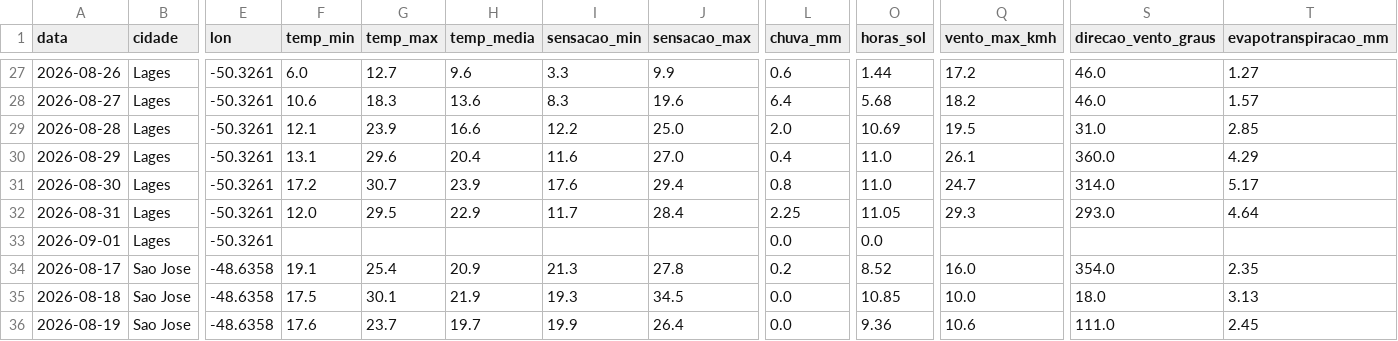
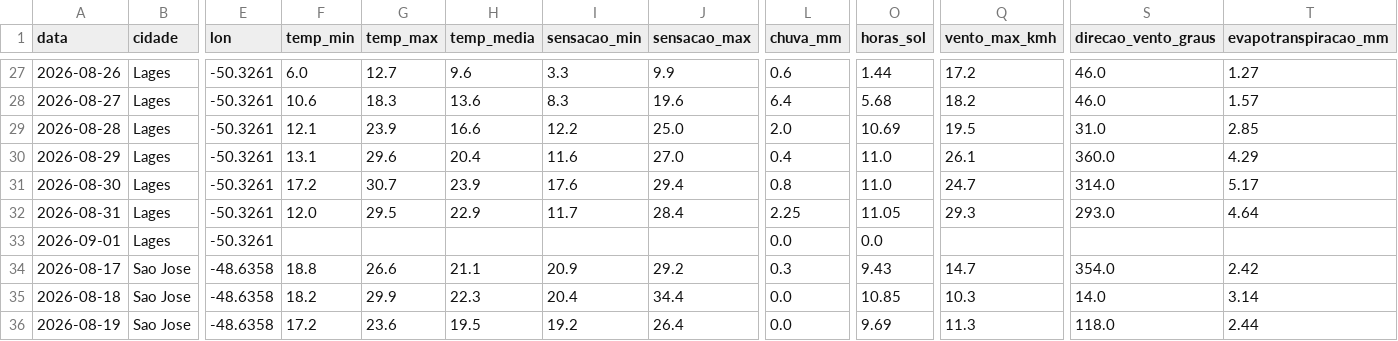
Before and after one commit to augluiz/vcz-site, a CSV file: ceasa_dashboard/dados/clima_sc_previsao.csv, drawn as a sheet; only a part is shown, gaps mark what is left out; the diff covers the shown part only; the diff names each change by its address in the sheet, - before the commit and + after, or states it on an @@ line.

```diff
--- a/ceasa_dashboard/dados/clima_sc_previsao.csv
+++ b/ceasa_dashboard/dados/clima_sc_previsao.csv
-F34 (temp_min): 19.1
+F34 (temp_min): 18.8
-G34 (temp_max): 25.4
+G34 (temp_max): 26.6
-H34 (temp_media): 20.9
+H34 (temp_media): 21.1
-I34 (sensacao_min): 21.3
+I34 (sensacao_min): 20.9
-J34 (sensacao_max): 27.8
+J34 (sensacao_max): 29.2
-L34 (chuva_mm): 0.2
+L34 (chuva_mm): 0.3
-O34 (horas_sol): 8.52
+O34 (horas_sol): 9.43
-Q34 (vento_max_kmh): 16.0
+Q34 (vento_max_kmh): 14.7
-T34 (evapotranspiracao_mm): 2.35
+T34 (evapotranspiracao_mm): 2.42
-F35 (temp_min): 17.5
+F35 (temp_min): 18.2
-G35 (temp_max): 30.1
+G35 (temp_max): 29.9
-H35 (temp_media): 21.9
+H35 (temp_media): 22.3
-I35 (sensacao_min): 19.3
+I35 (sensacao_min): 20.4
-J35 (sensacao_max): 34.5
+J35 (sensacao_max): 34.4
-Q35 (vento_max_kmh): 10.0
+Q35 (vento_max_kmh): 10.3
-S35 (direcao_vento_graus): 18.0
+S35 (direcao_vento_graus): 14.0
-T35 (evapotranspiracao_mm): 3.13
+T35 (evapotranspiracao_mm): 3.14
-F36 (temp_min): 17.6
+F36 (temp_min): 17.2
-G36 (temp_max): 23.7
+G36 (temp_max): 23.6
-H36 (temp_media): 19.7
+H36 (temp_media): 19.5
-I36 (sensacao_min): 19.9
+I36 (sensacao_min): 19.2
-O36 (horas_sol): 9.36
+O36 (horas_sol): 9.69
-Q36 (vento_max_kmh): 10.6
+Q36 (vento_max_kmh): 11.3
-S36 (direcao_vento_graus): 111.0
+S36 (direcao_vento_graus): 118.0
-T36 (evapotranspiracao_mm): 2.45
+T36 (evapotranspiracao_mm): 2.44
```
Also changed, not shown: 152 edited cells elsewhere in this file.
